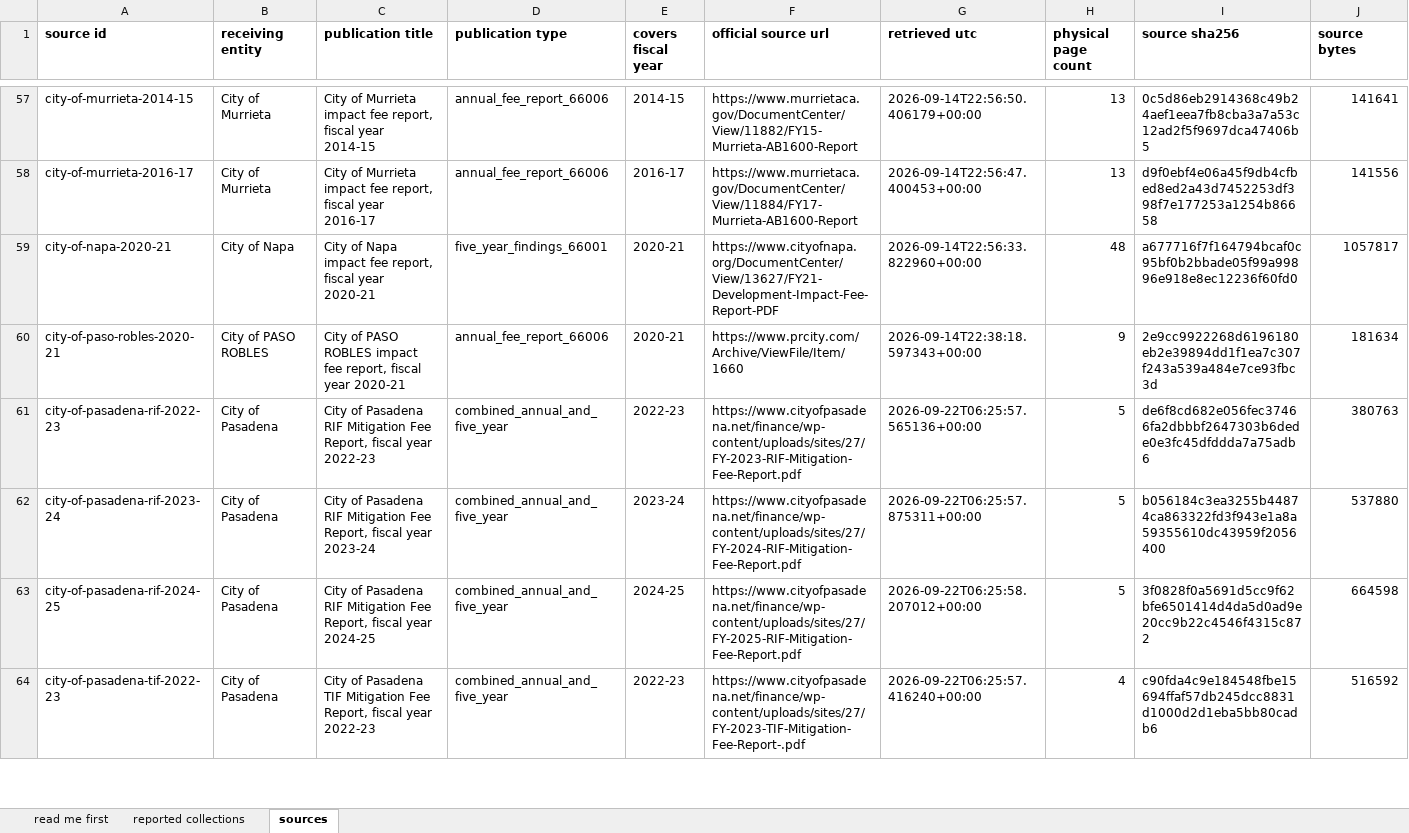
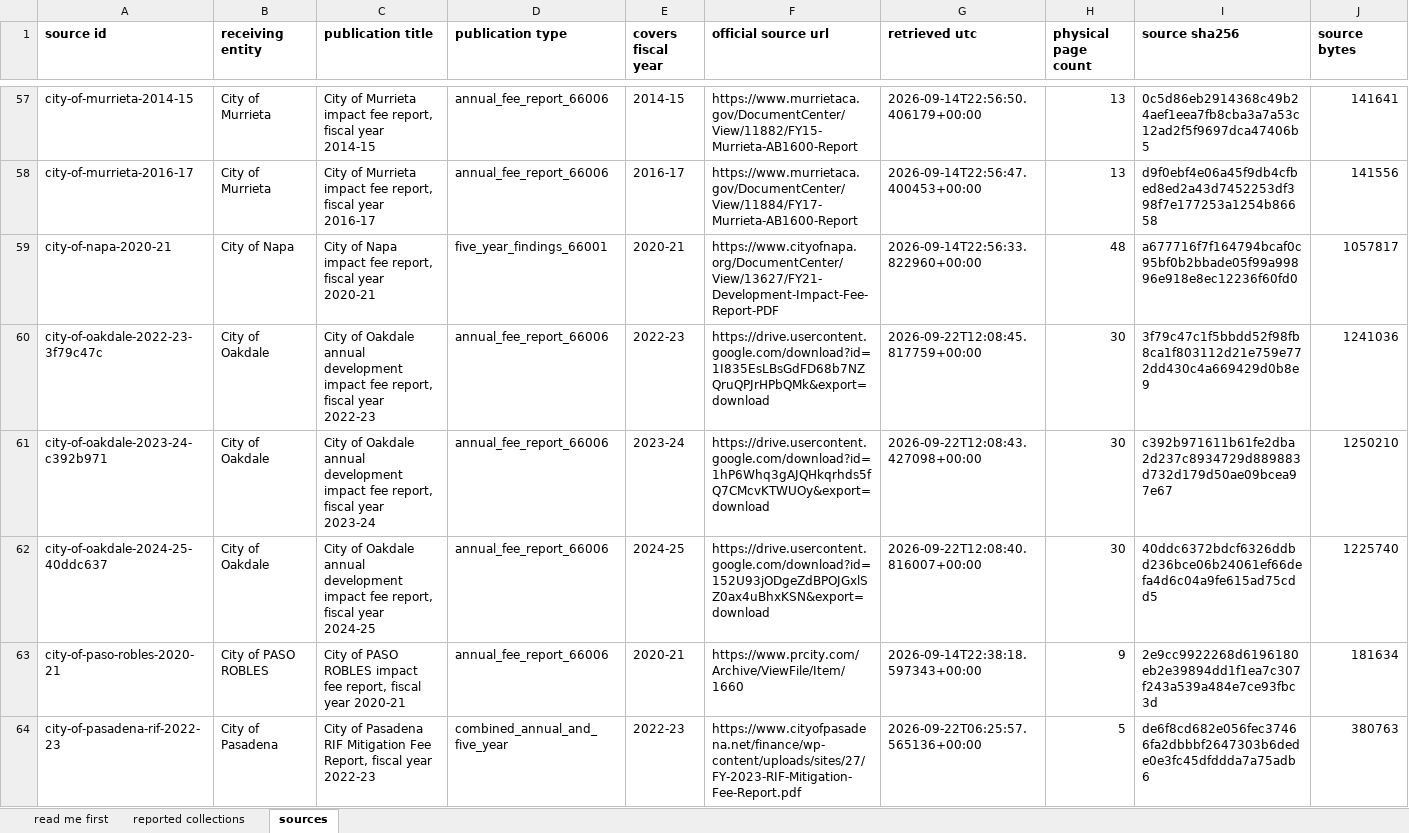
Before and after one commit to aimesy/mfa-data, an Excel workbook: data/mfa-reviewed-collections.xlsx, sheet sources, drawn as a sheet; only a part is shown, gaps mark what is left out; the shorter side is filled out with more unchanged rows; values as stored, in another font and other column widths than the file's, no borders; rows hold the shown columns only; the diff names each change by its address in the sheet, - before the commit and + after, or states it on an @@ line.

Commit message:
Publish seventeen fees from Oakdale across three fiscal years
Oakdale files eight fund summaries in one document, and every one of them was
unreadable for two small reasons. Its revenue subtotal is headed only "Total",
which the reader would not accept as a subtotal, and its negative figures are
printed with the currency symbol inside the brackets, as ($16,805), which the
figure matcher did not recognise as a figure at all. With both fixed, six of
the eight funds close their printed arithmetic in all three years.

The currency symbol is now removed before a span is tested for being a figure,
wherever it sits. That cannot turn a label into a figure, since a label that
mentions a rate still has its words, and every batch already published was
re-recorded unchanged to confirm it.

Naming these funds needed care. The heading above each statement is the only
thing that names it, since the running head names the report; but on the Fort
Bragg reports the line above the statement is a fiscal year, and then the tail
of the statutory sentence introducing the table, each of which gave two
different funds the same name. The reader now takes a name only from a heading
of the form it can recognise, and leaves the fund unnamed otherwise.

```diff
--- a/data/mfa-reviewed-collections.xlsx (sheet sources)
+++ b/data/mfa-reviewed-collections.xlsx (sheet sources)
+row 60: city-of-oakdale-2022-23-3f79c47c | City of Oakdale | City of Oakdale annual development impact fee report, fiscal year 2022-23 | annual_fee_report_66006 | 2022-23 | https://drive.usercontent.google.com/download?id=1I835EsLBsGdFD68b7NZQruQPJrHPbQMk&export=download | 2026-09-22T12:08:45.817759+00:00 | 30 | 3f79c47c1f5bbdd52f98fb8ca1f803112d21e759e772dd430c4a669429d0b8e9 | 1241036
+row 61: city-of-oakdale-2023-24-c392b971 | City of Oakdale | City of Oakdale annual development impact fee report, fiscal year 2023-24 | annual_fee_report_66006 | 2023-24 | https://drive.usercontent.google.com/download?id=1hP6Whq3gAJQHkqrhds5fQ7CMcvKTWUOy&export=download | 2026-09-22T12:08:43.427098+00:00 | 30 | c392b971611b61fe2dba2d237c8934729d889883d732d179d50ae09bcea97e67 | 1250210
+row 62: city-of-oakdale-2024-25-40ddc637 | City of Oakdale | City of Oakdale annual development impact fee report, fiscal year 2024-25 | annual_fee_report_66006 | 2024-25 | https://drive.usercontent.google.com/download?id=152U93jODgeZdBPOJGxlSZ0ax4uBhxKSN&export=download | 2026-09-22T12:08:40.816007+00:00 | 30 | 40ddc6372bdcf6326ddbd236bce06b24061ef66defa4d6c04a9fe615ad75cdd5 | 1225740
```
Also changed, not shown: sheet reported collections, sheet read me first, 47 other files.
